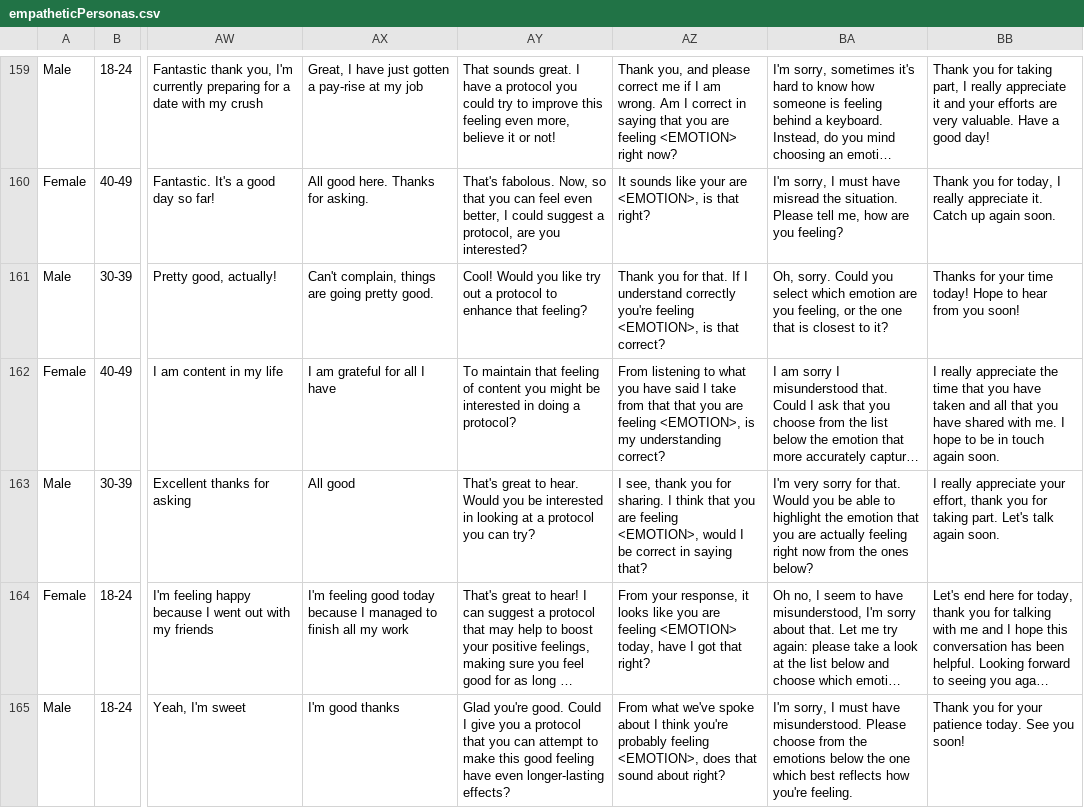
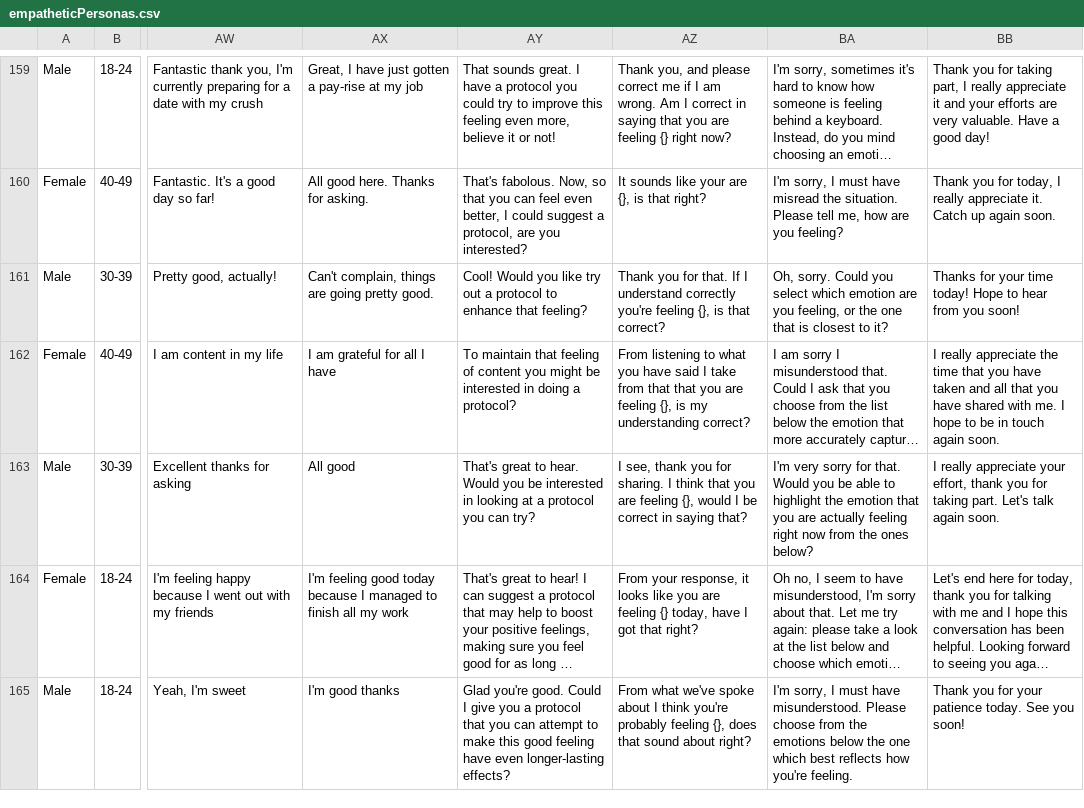
Before and after one commit to zbp18/HaHA, a CSV file: data/empatheticPersonas.csv, drawn as a sheet; only a part is shown, gaps mark what is left out; long unchanged cells end in …; the diff covers the shown part only; the diff names each change by its address in the sheet, - before the commit and + after, or states it on an @@ line.

```diff
--- a/data/empatheticPersonas.csv
+++ b/data/empatheticPersonas.csv
-AZ159: …are feeling <EMOTION> right now?
+AZ159: …are feeling {} right now?
-AZ160: …your are <EMOTION>, is that…
+AZ160: …your are {}, is that…
-AZ161: …you're feeling <EMOTION>, is that…
+AZ161: …you're feeling {}, is that…
-AZ162: …are feeling <EMOTION>, is my…
+AZ162: …are feeling {}, is my…
-AZ163: …are feeling <EMOTION>, would I…
+AZ163: …are feeling {}, would I…
-AZ164: …are feeling <EMOTION> today, have…
+AZ164: …are feeling {} today, have…
-AZ165: …probably feeling <EMOTION>, does that…
+AZ165: …probably feeling {}, does that…
```
Also changed, not shown: 83 edited cells elsewhere in this file.
